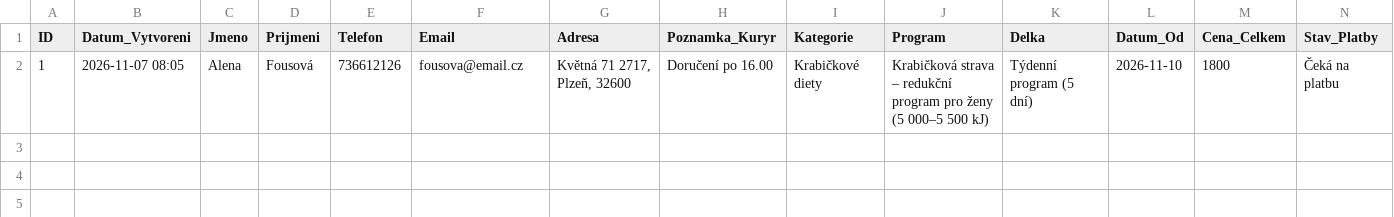
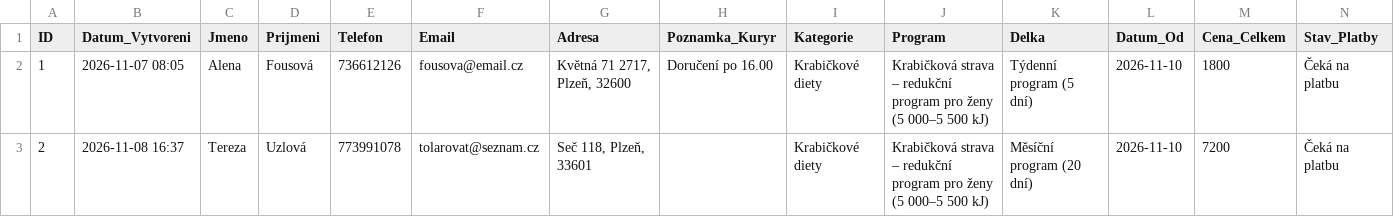
Before and after one commit to Kairlai/lcecko_app, a CSV file: objednavky_lcecko.csv, drawn as a sheet; the diff names each change by its address in the sheet, - before the commit and + after, or states it on an @@ line.

Commit message:
Aktualizace objednavek L-Cecko

```diff
--- a/objednavky_lcecko.csv
+++ b/objednavky_lcecko.csv
+row 3: 2 | 2026-11-08 16:37 | Tereza | Uzlová | 773991078 | tolarovat@seznam.cz | Seč 118, Plzeň, 33601 |  | Krabičkové diety | Krabičková strava – redukční program pro ženy (5 000–5 500 kJ) | Měsíční program (20 dní) | 2026-11-10 | 7200 | Čeká na platbu
```
